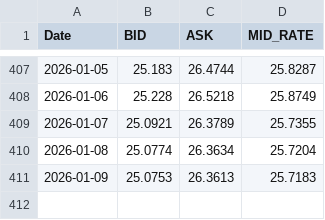
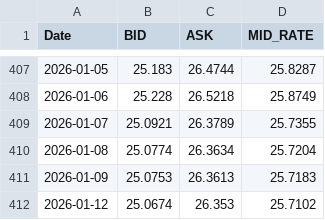
Before and after one commit to brendmung/usd-zwg-exchange-rate-analysis, a CSV file: sorted_usd_zig_rates.csv, drawn as a sheet; only a part is shown, gaps mark what is left out; the diff names each change by its address in the sheet, - before the commit and + after, or states it on an @@ line.

```diff
--- a/sorted_usd_zig_rates.csv
+++ b/sorted_usd_zig_rates.csv
+row 412: 2026-01-12 | 25.0674 | 26.353 | 25.7102
```
Also changed, not shown: 1 other file.
